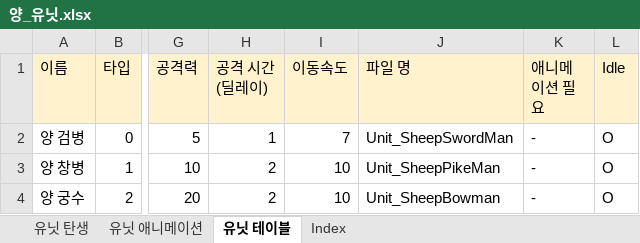
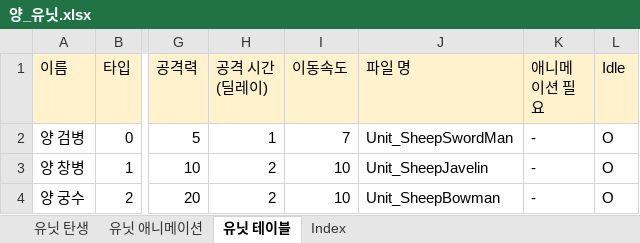
Before and after one commit to muyoy/Sheperd_Holidays, an Excel workbook: 유닛 및 건물/양_유닛.xlsx, sheet 유닛 테이블, drawn as a sheet; only a part is shown, gaps mark what is left out; values as stored, in another font and other column widths than the file's, no borders; the diff names each change by its address in the sheet, - before the commit and + after, or states it on an @@ line.

Commit message:
PikemanChangToJavelin

```diff
--- a/유닛 및 건물/양_유닛.xlsx (sheet 유닛 테이블)
+++ b/유닛 및 건물/양_유닛.xlsx (sheet 유닛 테이블)
-J3 (파일 명): Unit_SheepPikeMan
+J3 (파일 명): Unit_SheepJavelin
```
Also changed, not shown: sheet 유닛 애니메이션, sheet 유닛 탄생, charts or pictures.
